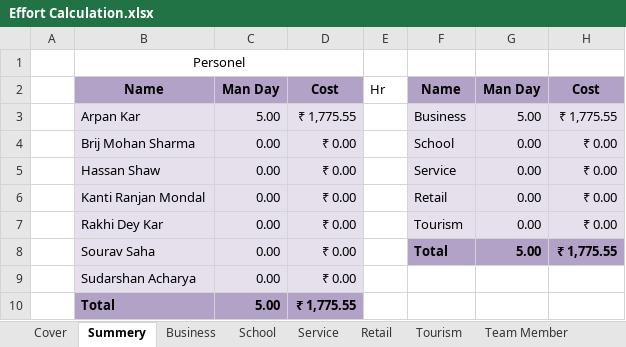
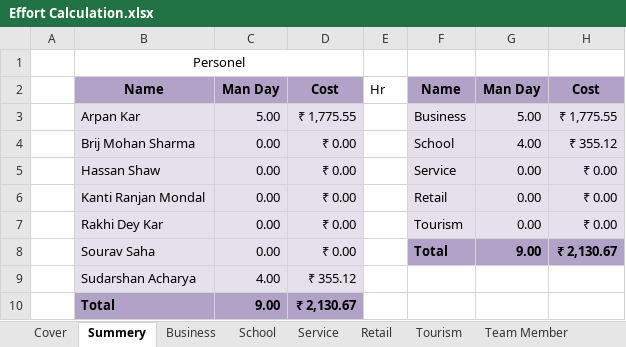
Before and after one commit to BinAff/Organization, an Excel workbook: Project Management/Effort Calculation.xlsx, sheet Summery, drawn as a sheet; values as stored, in another font and other column widths than the file's, no borders; the diff names each change by its address in the sheet, - before the commit and + after, or states it on an @@ line.

```diff
--- a/Project Management/Effort Calculation.xlsx (sheet Summery)
+++ b/Project Management/Effort Calculation.xlsx (sheet Summery)
-G4: 0.00
+G4: 4.00
-H4: ₹ 0.00
+H4: ₹ 355.12
-G8: 5.00
+G8: 9.00
-H8: ₹ 1,775.55
+H8: ₹ 2,130.67
-C9: 0.00
+C9: 4.00
-D9: ₹ 0.00
+D9: ₹ 355.12
-C10: 5.00
+C10: 9.00
-D10: ₹ 1,775.55
+D10: ₹ 2,130.67
```
Also changed, not shown: sheet School, sheet Cover, hidden cells.
